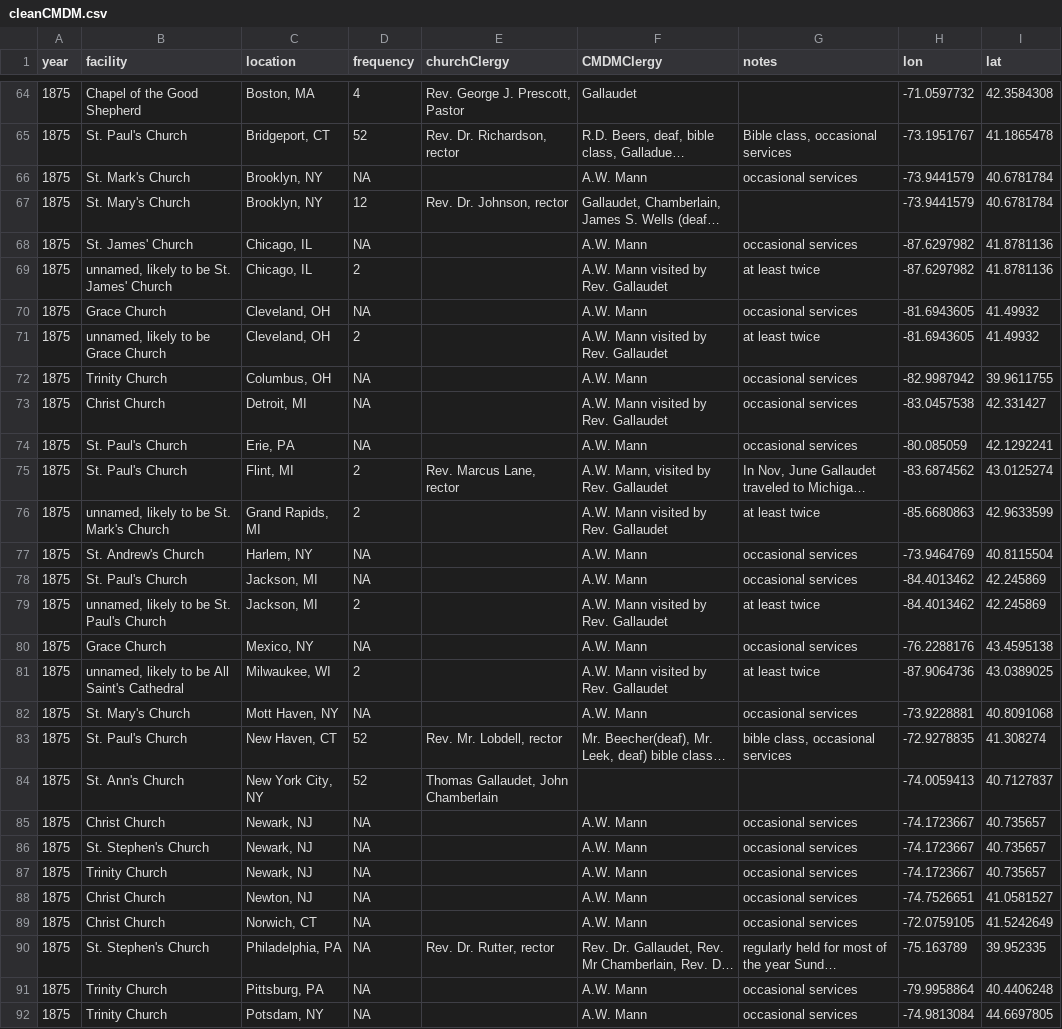
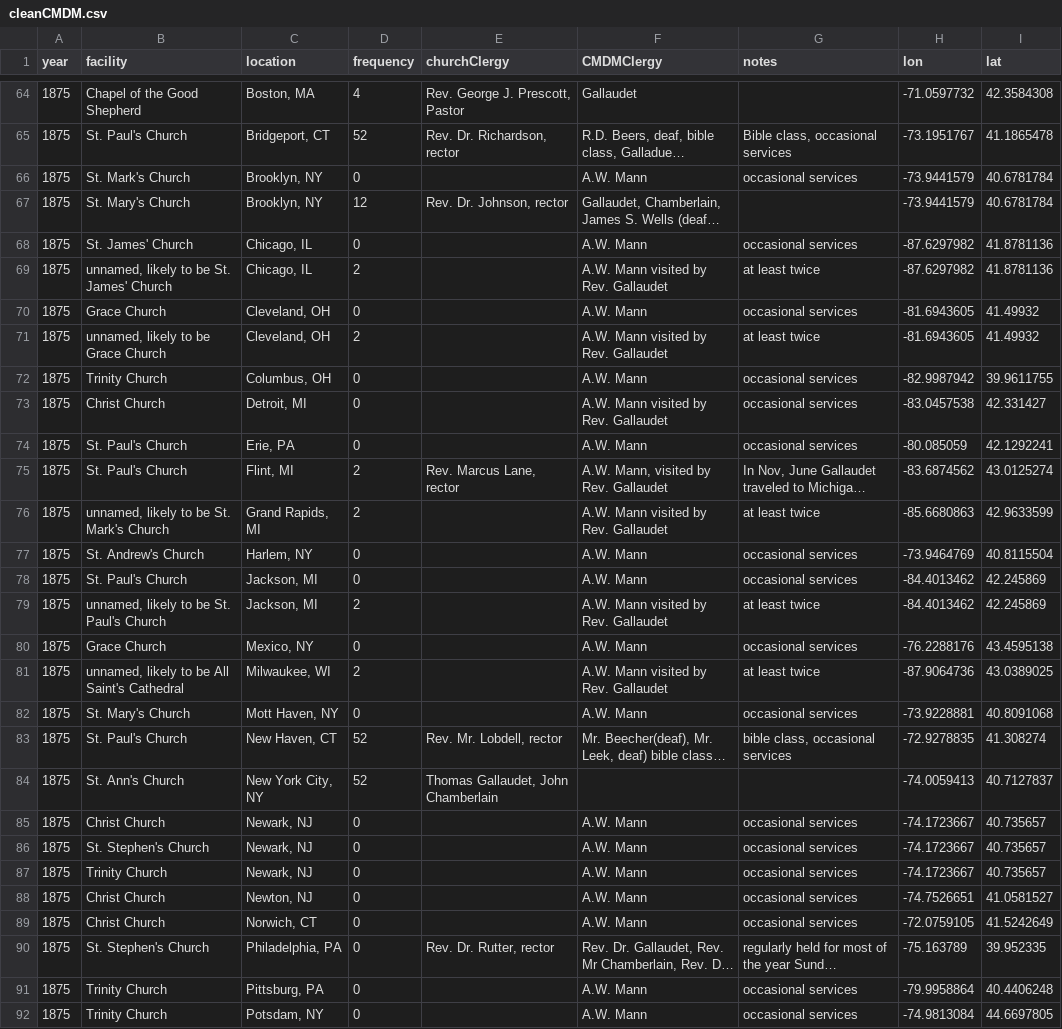
Before and after one commit to jannellelegg/Clio3, a CSV file: FInalProject/cleanCMDM.csv, drawn as a sheet; only a part is shown, gaps mark what is left out; long unchanged cells end in …; the diff covers the shown part only; the diff names each change by its address in the sheet, - before the commit and + after, or states it on an @@ line.

Commit message:
frequency dots working

```diff
--- a/FInalProject/cleanCMDM.csv
+++ b/FInalProject/cleanCMDM.csv
-D66 (frequency): NA
+D66 (frequency): 0
-D68 (frequency): NA
+D68 (frequency): 0
-D70 (frequency): NA
+D70 (frequency): 0
-D72:D74 (frequency): NA
+D72:D74 (frequency): 0
-D77:D78 (frequency): NA
+D77:D78 (frequency): 0
-D80 (frequency): NA
+D80 (frequency): 0
-D82 (frequency): NA
+D82 (frequency): 0
-D85:D92 (frequency): NA
+D85:D92 (frequency): 0
```
Also changed, not shown: 104 edited cells elsewhere in this file, 7 other files.
